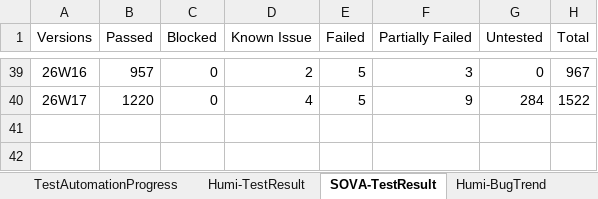
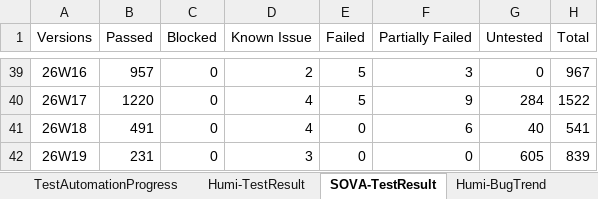
Before and after one commit to whsu45/CycleView, an Excel workbook: data/SDET_SQA_DATA.xlsx, sheet SOVA-TestResult, drawn as a sheet; only a part is shown, gaps mark what is left out; values as stored, in another font and other column widths than the file's, no borders; charts and pictures and table styles not drawn; the diff names each change by its address in the sheet, - before the commit and + after, or states it on an @@ line.

```diff
--- a/data/SDET_SQA_DATA.xlsx (sheet SOVA-TestResult)
+++ b/data/SDET_SQA_DATA.xlsx (sheet SOVA-TestResult)
+row 41: 26W18 | 491 | 0 | 4 | 0 | 6 | 40 | 541
+row 42: 26W19 | 231 | 0 | 3 | 0 | 0 | 605 | 839
```
Also changed, not shown: sheet SOVA-UIAutomation, sheet SOVA-BugTrend, sheet TestAutomationProgress, sheet Humi-BugTrend, charts or pictures, 3 other files.
